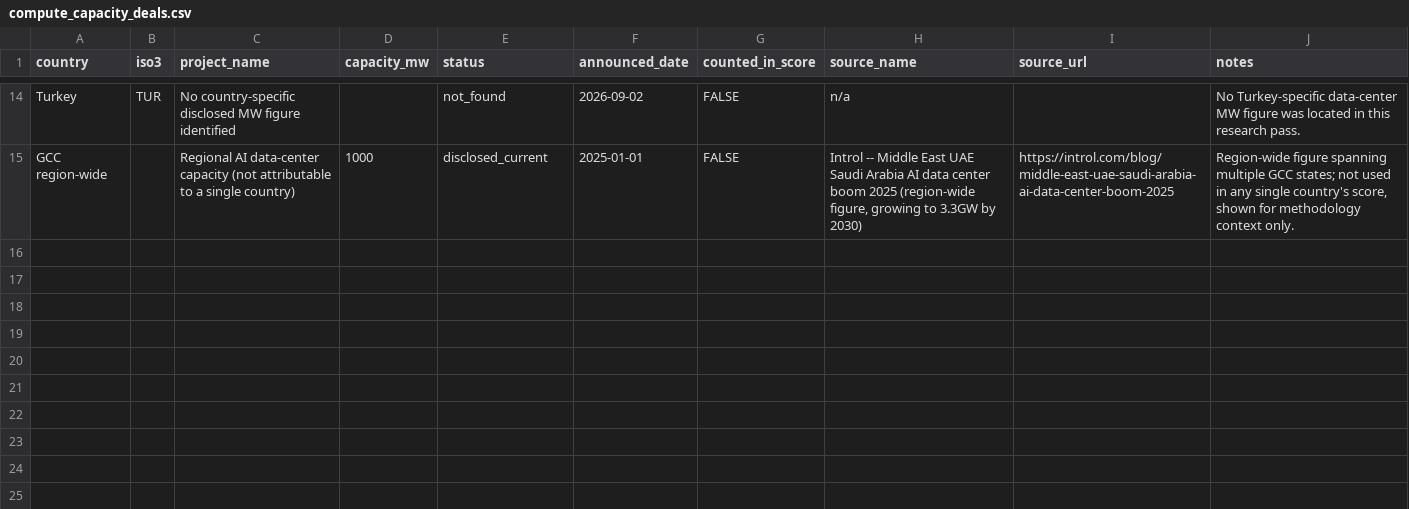
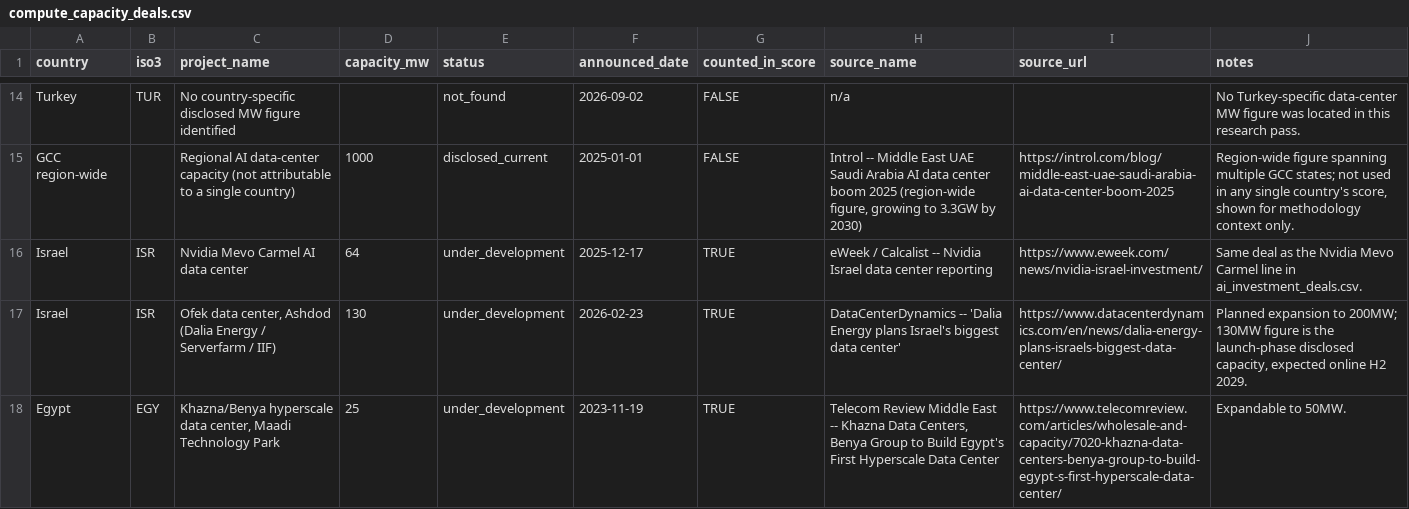
Before and after one commit to rafaywaqar2004-lang/oaqjp-final-project-emb-ai, a CSV file: data/curated/compute_capacity_deals.csv, drawn as a sheet; only a part is shown, gaps mark what is left out; the diff covers the shown part only; the diff names each change by its address in the sheet, - before the commit and + after, or states it on an @@ line.

```diff
--- a/data/curated/compute_capacity_deals.csv
+++ b/data/curated/compute_capacity_deals.csv
+row 16: Israel | ISR | Nvidia Mevo Carmel AI data center | 64 | under_development | 2025-12-17 | TRUE | eWeek / Calcalist -- Nvidia Israel data center reporting | https://www.eweek.com/news/nvidia-israel-investment/ | Same deal as the Nvidia Mevo Carmel line in ai_investment_deals.csv.
+row 17: Israel | ISR | Ofek data center, Ashdod (Dalia Energy / Serverfarm / IIF) | 130 | under_development | 2026-02-23 | TRUE | DataCenterDynamics -- 'Dalia Energy plans Israel's biggest data center' | https://www.datacenterdynamics.com/en/news/dalia-energy-plans-israels-biggest-data-center/ | Planned expansion to 200MW; 130MW figure is the launch-phase disclosed capacity, expected online H2 2029.
+row 18: Egypt | EGY | Khazna/Benya hyperscale data center, Maadi Technology Park | 25 | under_development | 2023-11-19 | TRUE | Telecom Review Middle East -- Khazna Data Centers, Benya Group to Build Egypt's First Hyperscale Data Center | https://www.telecomreview.com/articles/wholesale-and-capacity/7020-khazna-data-centers-benya-group-to-build-egypt-s-first-hyperscale-data-center/ | Expandable to 50MW.
```
Also changed, not shown: 9 added rows elsewhere in this file, data/computed/composite_scores.csv, 14 other files.
